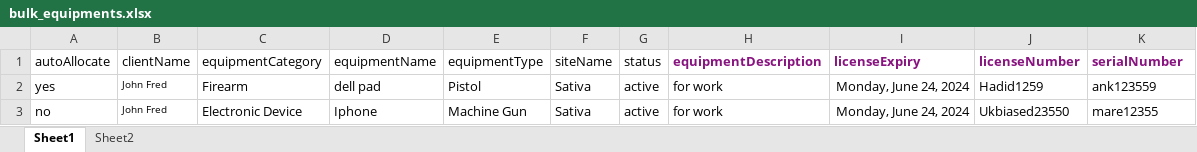
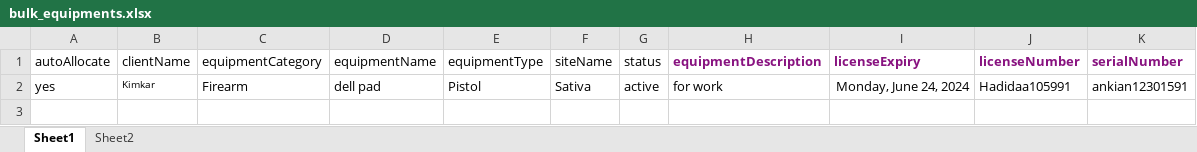
Before and after one commit to StratosAuto/StratosAutomation, an Excel workbook: Auto-IT/bulk_equipments.xlsx, sheet Sheet1, drawn as a sheet; values as stored, in another font and other column widths than the file's, no borders; the diff names each change by its address in the sheet, - before the commit and + after, or states it on an @@ line.

```diff
--- a/Auto-IT/bulk_equipments.xlsx (sheet Sheet1)
+++ b/Auto-IT/bulk_equipments.xlsx (sheet Sheet1)
-B2 (clientName): John Fred
+B2 (clientName): Kimkar
-J2 (licenseNumber): Hadid1259
+J2 (licenseNumber): Hadidaa105991
-K2 (serialNumber): ank123559
+K2 (serialNumber): ankian12301591
-row 3: no | John Fred | Electronic Device | Iphone | Machine Gun | Sativa | active | for work | Monday, June 24, 2024 | Ukbiased23550 | mare12355
```
Also changed, not shown: Auto-IT/Bulk-Employee-Stable.xlsx, Auto-IT/bulk_clients.xlsx, 57 other files.
